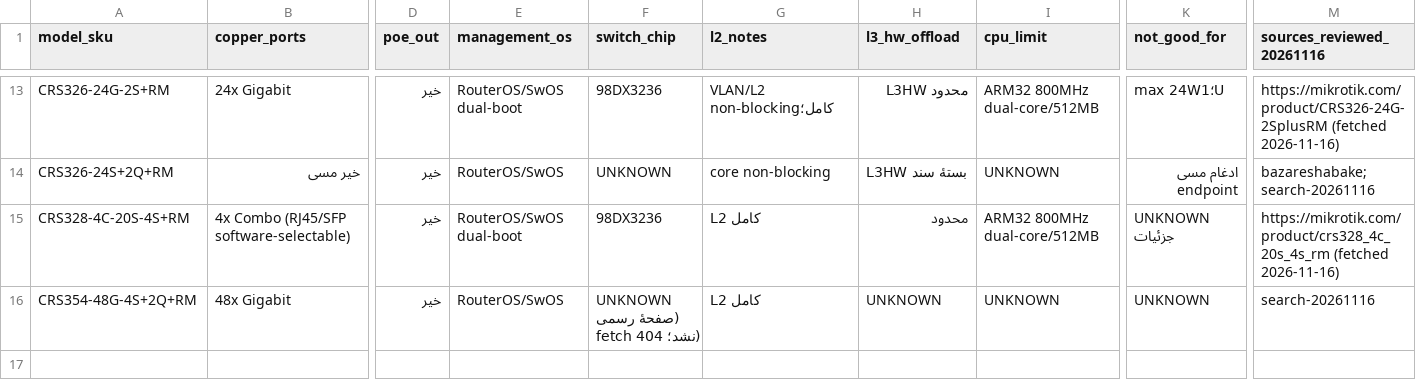
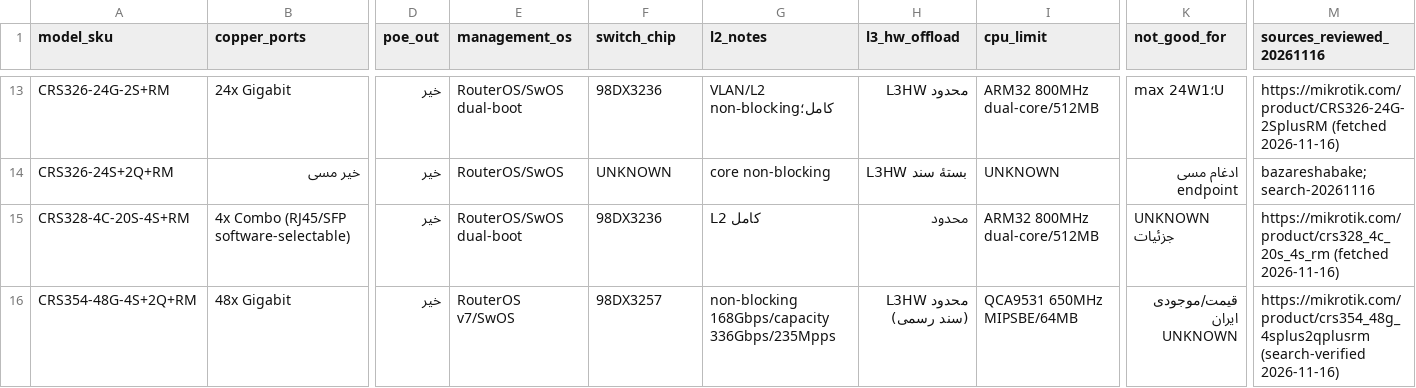
Before and after one commit to DashSaman/TehNet, a CSV file: content/seo-device-guides-20261116/switch-catalog.csv, drawn as a sheet; only a part is shown, gaps mark what is left out; the diff names each change by its address in the sheet, - before the commit and + after, or states it on an @@ line.

Commit message:
content(switches-guide): CRS354-48G-4S+2Q+RM facts filled from official search-verified source (98DX3257/168Gbps/336Gbps/235Mpps/QCA9531 650MHz) — UNKNOWN rows reduced; iran price remains UNKNOWN honestly

```diff
--- a/content/seo-device-guides-20261116/switch-catalog.csv
+++ b/content/seo-device-guides-20261116/switch-catalog.csv
-E16 (management_os): RouterOS/SwOS
+E16 (management_os): RouterOS v7/SwOS
-F16 (switch_chip): UNKNOWN (صفحهٔ رسمی fetch نشد؛ 404)
+F16 (switch_chip): 98DX3257
-G16 (l2_notes): L2 کامل
+G16 (l2_notes): non-blocking 168Gbps/capacity 336Gbps/235Mpps
-H16 (l3_hw_offload): UNKNOWN
+H16 (l3_hw_offload): محدود L3HW (سند رسمی)
-I16 (cpu_limit): UNKNOWN
+I16 (cpu_limit): QCA9531 650MHz MIPSBE/64MB
-K16 (not_good_for): UNKNOWN
+K16 (not_good_for): قیمت/موجودی ایران UNKNOWN
-M16 (sources_reviewed_20261116): search-20261116
+M16 (sources_reviewed_20261116): https://mikrotik.com/product/crs354_48g_4splus2qplusrm (search-verified 2026-11-16)
```
